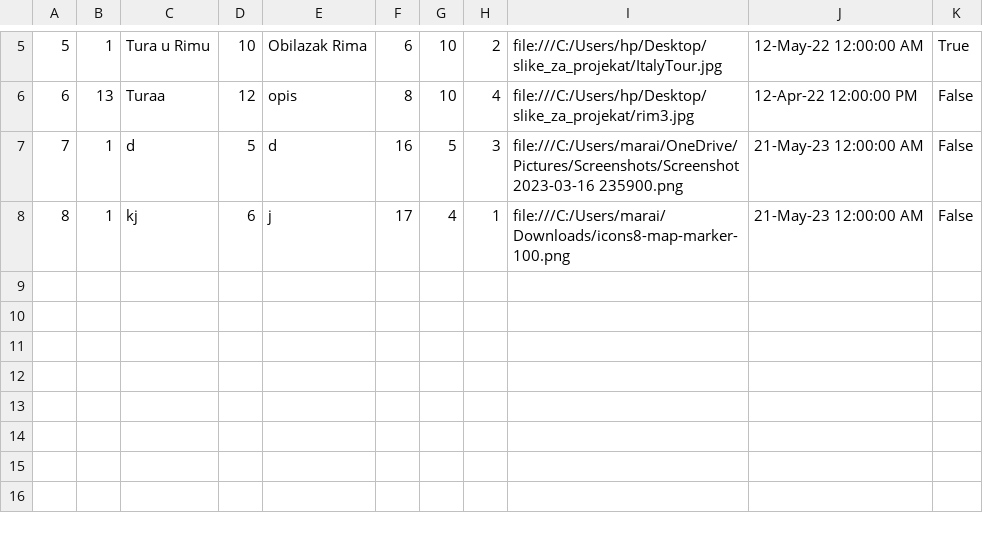
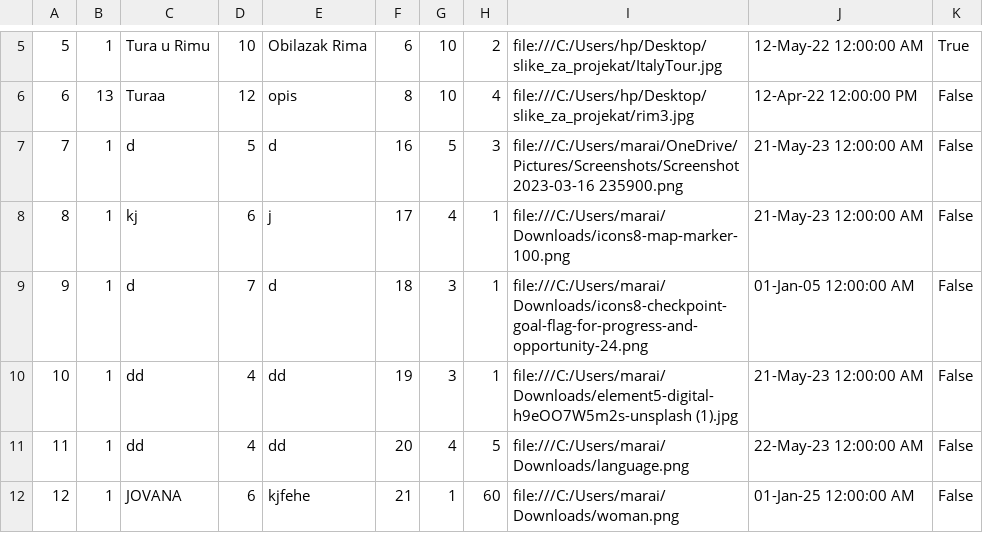
Before and after one commit to ivanailijin/SIMS-Project-team-C, a CSV file: TravelService/TravelService/Resources/Data/tour.csv, drawn as a sheet; only a part is shown, gaps mark what is left out.

```diff
--- a/TravelService/TravelService/Resources/Data/tour.csv
+++ b/TravelService/TravelService/Resources/Data/tour.csv
@@ -8 +8,5 @@
 8|1|kj|6|j|17|4|1|file:///C:/Users/marai/Downloads/icons8-map-marker-100.png |21-May-23 12:00:00 AM|False
+9|1|d|7|d|18|3|1|file:///C:/Users/marai/Downloads/icons8-checkpoint-goal-flag-for-progress-and-opportunity-24.png |01-Jan-05 12:00:00 AM|False
+10|1|dd|4|dd|19|3|1|file:///C:/Users/marai/Downloads/element5-digital-h9eOO7W5m2s-unsplash (1).jpg |21-May-23 12:00:00 AM|False
+11|1|dd|4|dd|20|4|5|file:///C:/Users/marai/Downloads/language.png |22-May-23 12:00:00 AM|False
+12|1|JOVANA|6|kjfehe|21|1|60|file:///C:/Users/marai/Downloads/woman.png |01-Jan-25 12:00:00 AM|False
```
Also changed, not shown: TravelService/TravelService/Resources/Data/checkpoint.csv, TravelService/TravelService/Resources/Data/tourRequests.csv, 24 other files.
